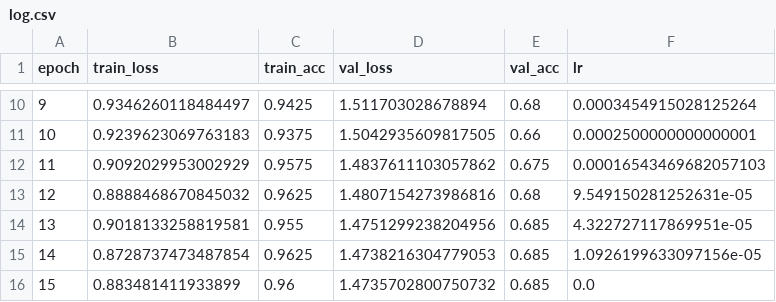
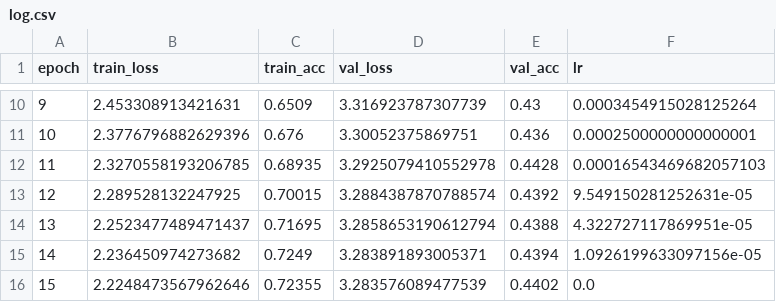
Before and after one commit to NelumboAI/COMP9517GROUP_SUBJECT, a CSV file: src/deep-learning/alexnet-pretrained/runs/scratch/log.csv, drawn as a sheet; only a part is shown, gaps mark what is left out; the diff covers the shown part only.

```diff
--- a/src/deep-learning/alexnet-pretrained/runs/scratch/log.csv
+++ b/src/deep-learning/alexnet-pretrained/runs/scratch/log.csv
@@ -10,7 +10,7 @@ epoch,train_loss,train_acc,val_loss,val_acc,lr
-9,0.9346260118484497,0.9425,1.511703028678894,0.68,0.0003454915028125264
-10,0.9239623069763183,0.9375,1.5042935609817505,0.66,0.0002500000000000001
-11,0.9092029953002929,0.9575,1.4837611103057862,0.675,0.00016543469682057103
-12,0.8888468670845032,0.9625,1.4807154273986816,0.68,9.549150281252631e-05
-13,0.9018133258819581,0.955,1.4751299238204956,0.685,4.322727117869951e-05
-14,0.8728737473487854,0.9625,1.4738216304779053,0.685,1.0926199633097156e-05
-15,0.883481411933899,0.96,1.4735702800750732,0.685,0.0
+9,2.453308913421631,0.6509,3.316923787307739,0.43,0.0003454915028125264
+10,2.3776796882629396,0.676,3.30052375869751,0.436,0.0002500000000000001
+11,2.3270558193206785,0.68935,3.2925079410552978,0.4428,0.00016543469682057103
+12,2.289528132247925,0.70015,3.2884387870788574,0.4392,9.549150281252631e-05
+13,2.2523477489471437,0.71695,3.2858653190612794,0.4388,4.322727117869951e-05
+14,2.236450974273682,0.7249,3.283891893005371,0.4394,1.0926199633097156e-05
+15,2.2248473567962646,0.72355,3.283576089477539,0.4402,0.0
```
Also changed, not shown: 32 edited cells elsewhere in this file, 4 other files.
